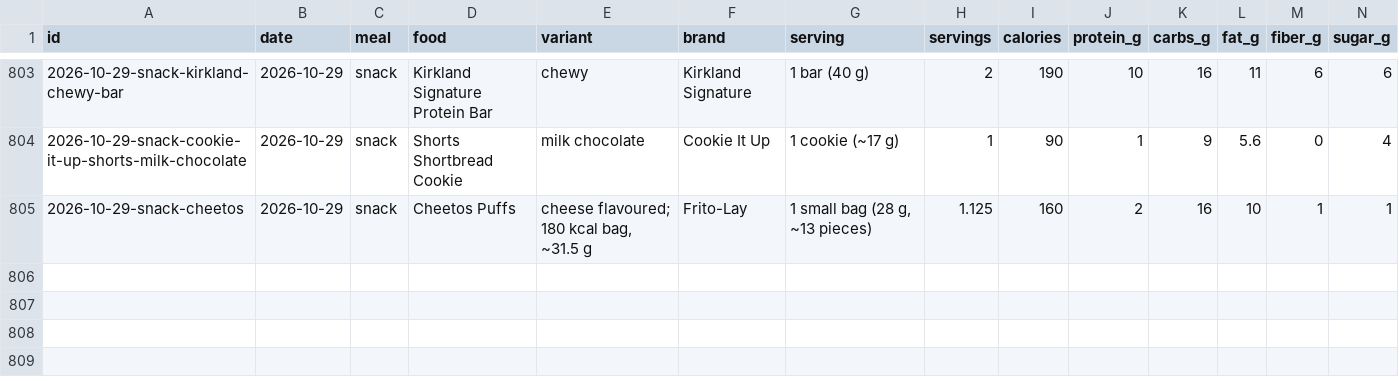
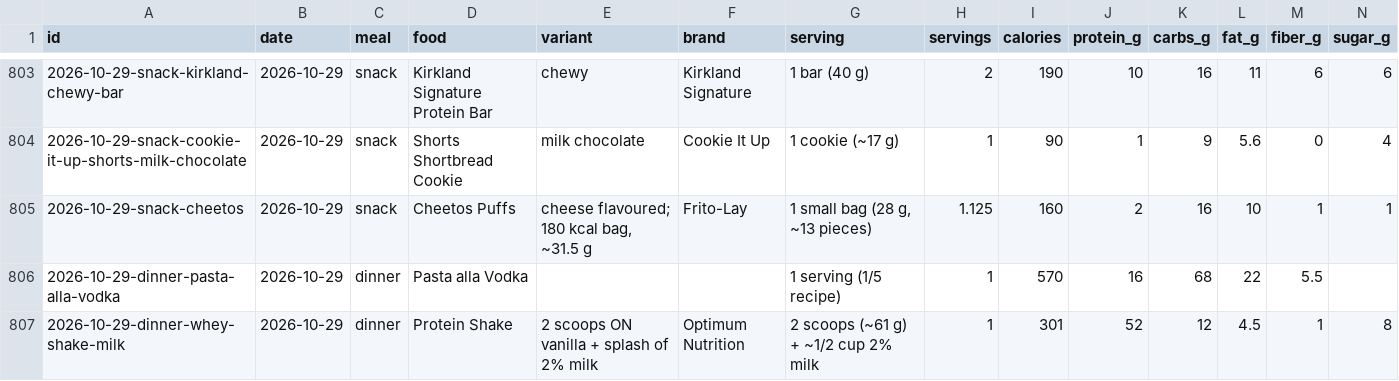
Before and after one commit to soldoutbudokan/Health, a CSV file: data/log.csv, drawn as a sheet; only a part is shown, gaps mark what is left out; rows hold the shown columns only; the diff names each change by its address in the sheet, - before the commit and + after, or states it on an @@ line.

Commit message:
Log Oct 29 dinner: pasta alla vodka and a whey shake with milk

```diff
--- a/data/log.csv
+++ b/data/log.csv
+row 806: 2026-10-29-dinner-pasta-alla-vodka | 2026-10-29 | dinner | Pasta alla Vodka |  |  | 1 serving (1/5 recipe) | 1 | 570 | 16 | 68 | 22 | 5.5
+row 807: 2026-10-29-dinner-whey-shake-milk | 2026-10-29 | dinner | Protein Shake | 2 scoops ON vanilla + splash of 2% milk | Optimum Nutrition | 2 scoops (~61 g) + ~1/2 cup 2% milk | 1 | 301 | 52 | 12 | 4.5 | 1 | 8
```
